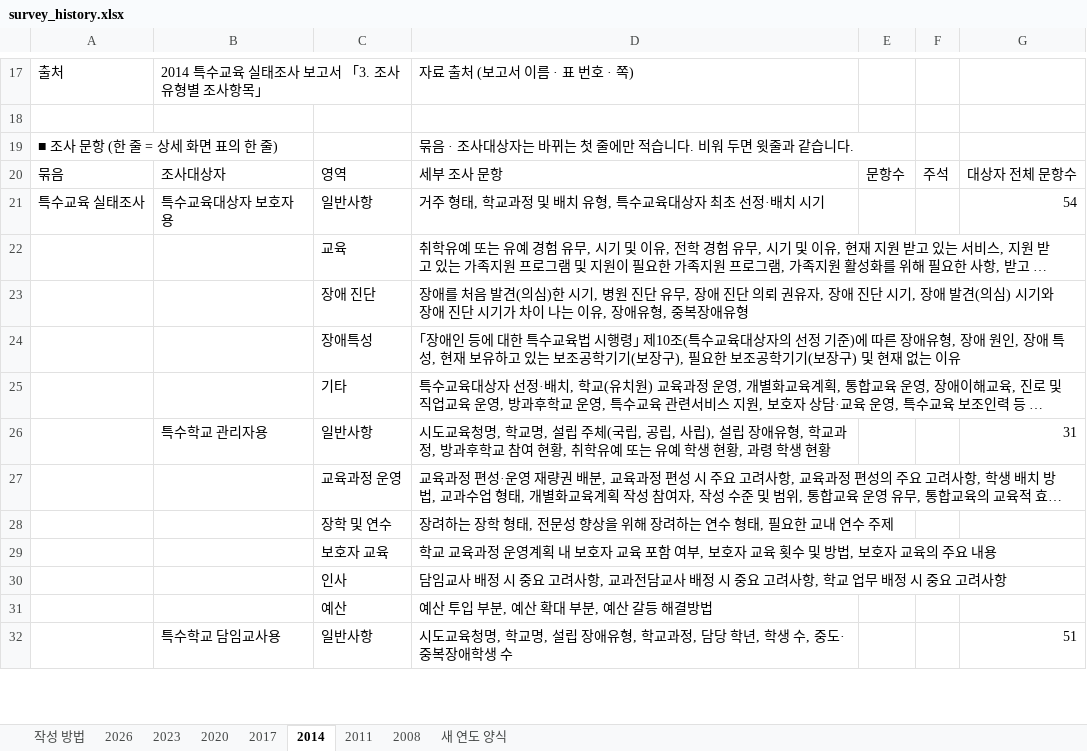
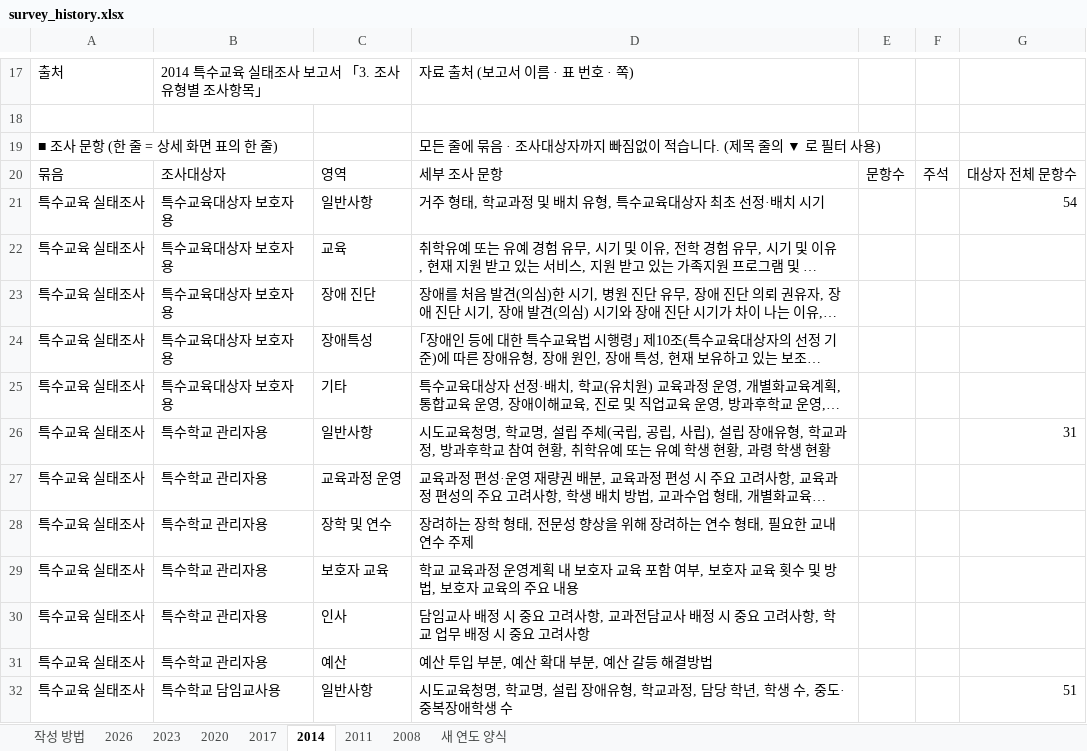
Before and after one commit to jseonae/nise-v2, an Excel workbook: data/kr/survey_history/survey_history.xlsx, sheet 2014, drawn as a sheet; only a part is shown, gaps mark what is left out; long unchanged cells end in …; values as stored, in another font and other column widths than the file's, no cell formats; the diff covers the shown part only; the diff names each change by its address in the sheet, - before the commit and + after, or states it on an @@ line.

```diff
--- a/data/kr/survey_history/survey_history.xlsx (sheet 2014)
+++ b/data/kr/survey_history/survey_history.xlsx (sheet 2014)
-D19: 묶음 · 조사대상자는 바뀌는 첫 줄에만 적습니다. 비워 두면 윗줄과 같습니다.
+D19: 모든 줄에 묶음 · 조사대상자까지 빠짐없이 적습니다. (제목 줄의 ▼ 로 필터 사용)
-A22:A32: (empty)
+A22:A32: 특수교육 실태조사
-B22:B25: (empty)
+B22:B25: 특수교육대상자 보호자용
-B27:B31: (empty)
+B27:B31: 특수학교 관리자용
```
Also changed, not shown: 110 edited cells elsewhere in this sheet, sheet 2020, sheet 2017, sheet 2023, sheet 2008, sheet 2011, sheet 작성 방법, 2 more sheets, cell formats, 4 other files.
